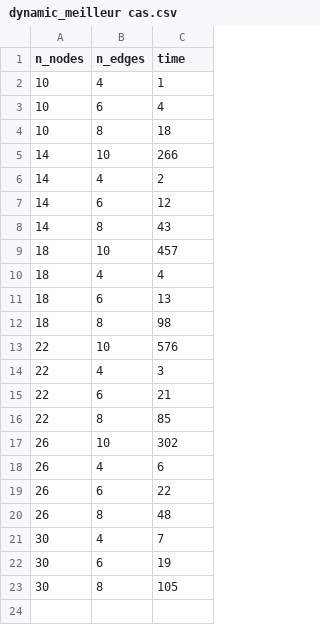
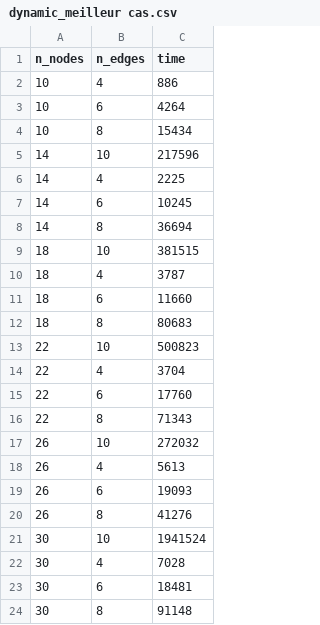
Before and after one commit to PhilippeCarphin/inf_quatre_sept_zero_cinq, a CSV file: Data/dynamic_meilleur cas.csv, drawn as a sheet.

```diff
--- a/Data/dynamic_meilleur cas.csv
+++ b/Data/dynamic_meilleur cas.csv
@@ -1,23 +1,24 @@
 "n_nodes","n_edges","time"
-10,4,1
-10,6,4
-10,8,18
-14,10,266
-14,4,2
-14,6,12
-14,8,43
-18,10,457
-18,4,4
-18,6,13
-18,8,98
-22,10,576
-22,4,3
-22,6,21
-22,8,85
-26,10,302
-26,4,6
-26,6,22
-26,8,48
-30,4,7
-30,6,19
-30,8,105
+10,4,886
+10,6,4264
+10,8,15434
+14,10,217596
+14,4,2225
+14,6,10245
+14,8,36694
+18,10,381515
+18,4,3787
+18,6,11660
+18,8,80683
+22,10,500823
+22,4,3704
+22,6,17760
+22,8,71343
+26,10,272032
+26,4,5613
+26,6,19093
+26,8,41276
+30,10,1941524
+30,4,7028
+30,6,18481
+30,8,91148
```
Also changed, not shown: Data/dynamic_cas moyen.csv, Data/dynamic_pire cas.csv, 22 other files.
